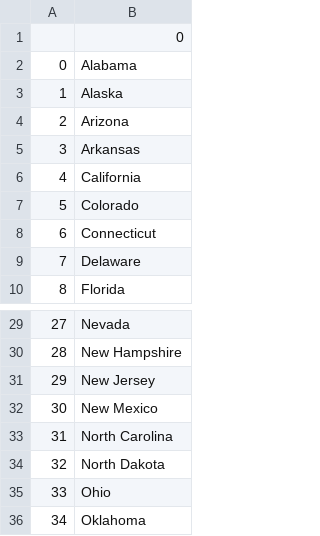
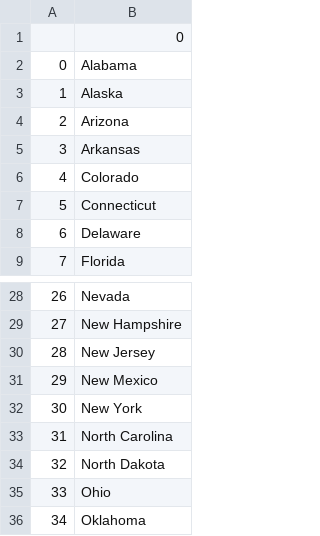
Before and after one commit to ajaysajikumar8/Name-The-US-States, a CSV file: states_to_learn.csv, drawn as a sheet; only a part is shown, gaps mark what is left out; removed rows and columns are numbered as before the commit, all else as after; the diff names each change by its address in the sheet, - before the commit and + after, or states it on an @@ line.

```diff
--- a/states_to_learn.csv
+++ b/states_to_learn.csv
-row 6: 4 | California
@@ column A renumbered between rows 6 and 31 @@
+row 32: 30 | New York
```
Also changed, not shown: 1 other file.
